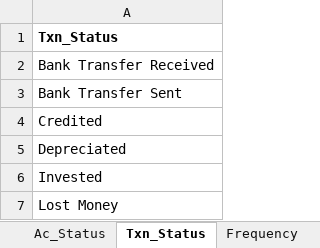
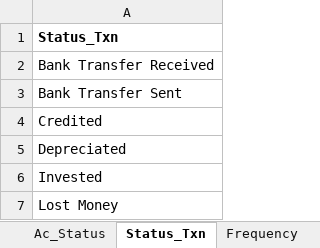
Before and after one commit to 6476487685/ClearView, an Excel workbook: Account_Invest_Income_Task_TxnMaster_Demo_2025_10_27.xlsx, sheet Status_Txn, drawn as a sheet; only a part is shown; values as stored, in another font and other column widths than the file's, no borders; the diff names each change by its address in the sheet, - before the commit and + after, or states it on an @@ line.

```diff
--- a/Account_Invest_Income_Task_TxnMaster_Demo_2025_10_27.xlsx (sheet Status_Txn)
+++ b/Account_Invest_Income_Task_TxnMaster_Demo_2025_10_27.xlsx (sheet Status_Txn)
-sheet tab: Txn_Status
+sheet tab: Status_Txn
-A1: Txn_Status
+A1: Status_Txn
```
Also changed, not shown: sheet Txn_Income, sheet Txn_Investment, sheet Txn_Expense, sheet Mode_Txn, other sheet tabs, 4 other files.
